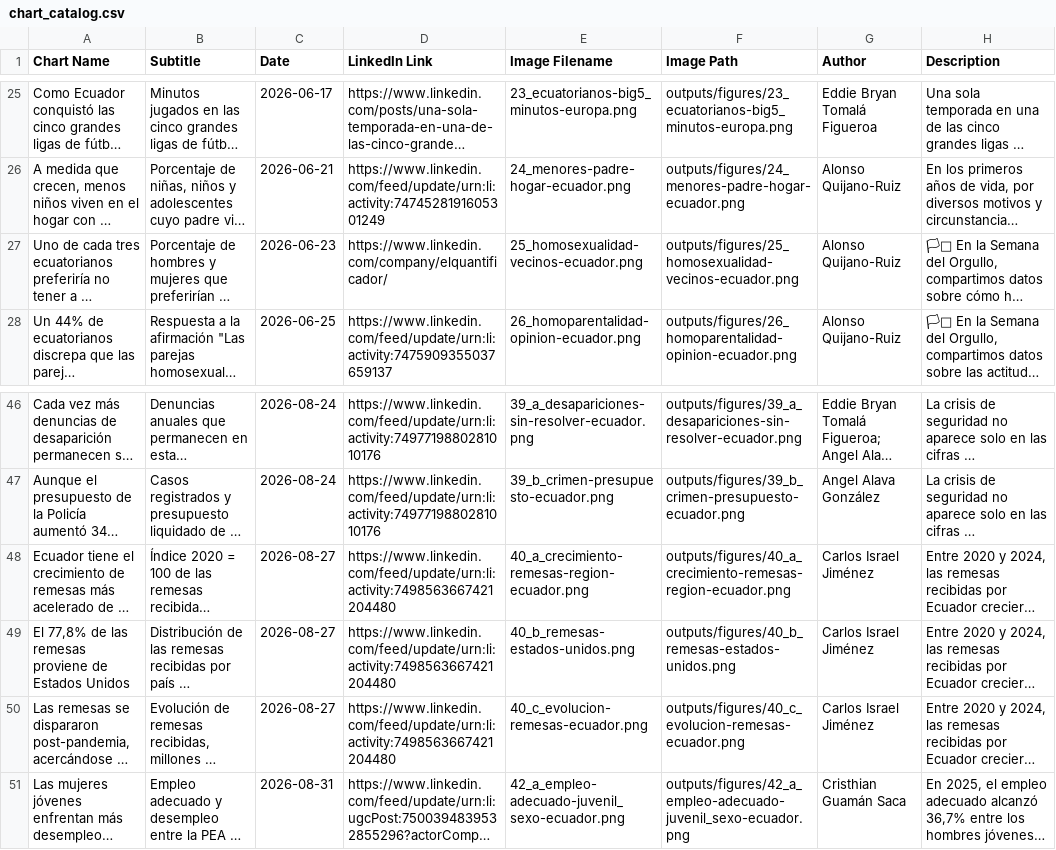
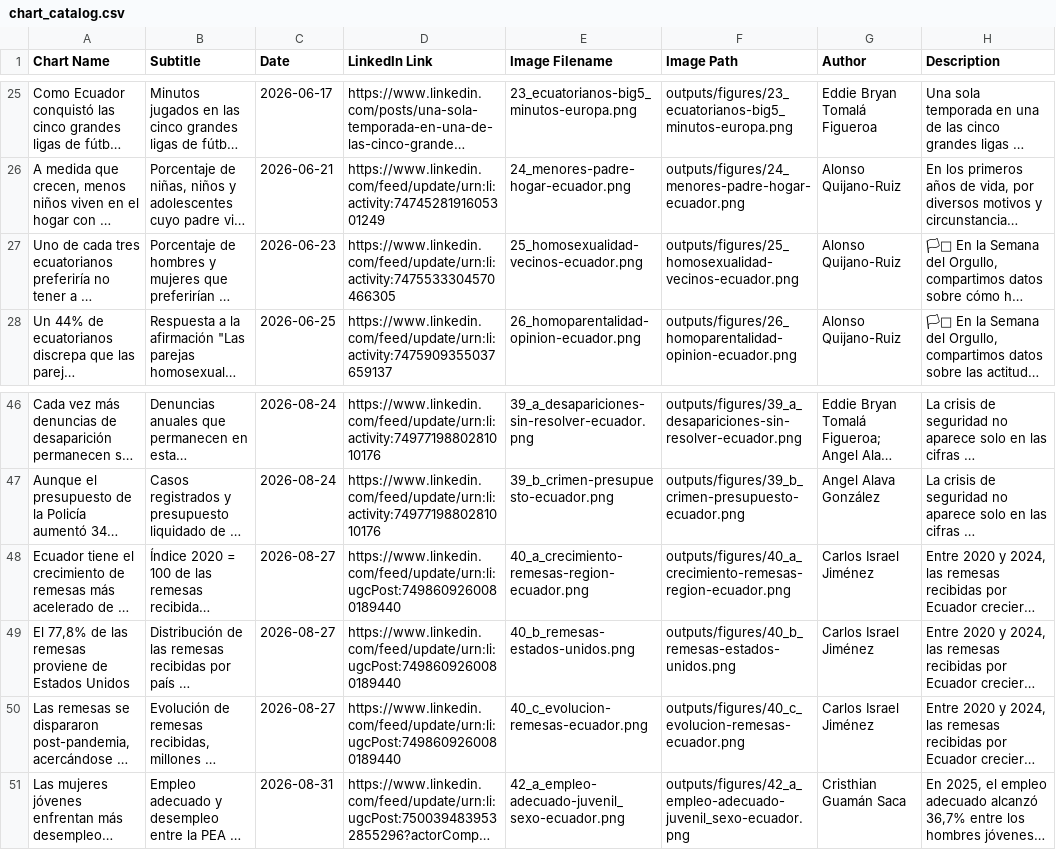
Before and after one commit to elquantificador/graficos-el-quantificador, a CSV file: outputs/chart_catalog/chart_catalog.csv, drawn as a sheet; only a part is shown, gaps mark what is left out; long unchanged cells end in …; the diff names each change by its address in the sheet, - before the commit and + after, or states it on an @@ line.

```diff
--- a/outputs/chart_catalog/chart_catalog.csv
+++ b/outputs/chart_catalog/chart_catalog.csv
-D27 (LinkedIn Link): https://www.linkedin.com/company/elquantificador/
+D27 (LinkedIn Link): https://www.linkedin.com/feed/update/urn:li:activity:7475533304570466305
-D48:D50 (LinkedIn Link): https://www.linkedin.com/feed/update/urn:li:activity:7498563667421204480
+D48:D50 (LinkedIn Link): https://www.linkedin.com/feed/update/urn:li:ugcPost:7498609260080189440
```
